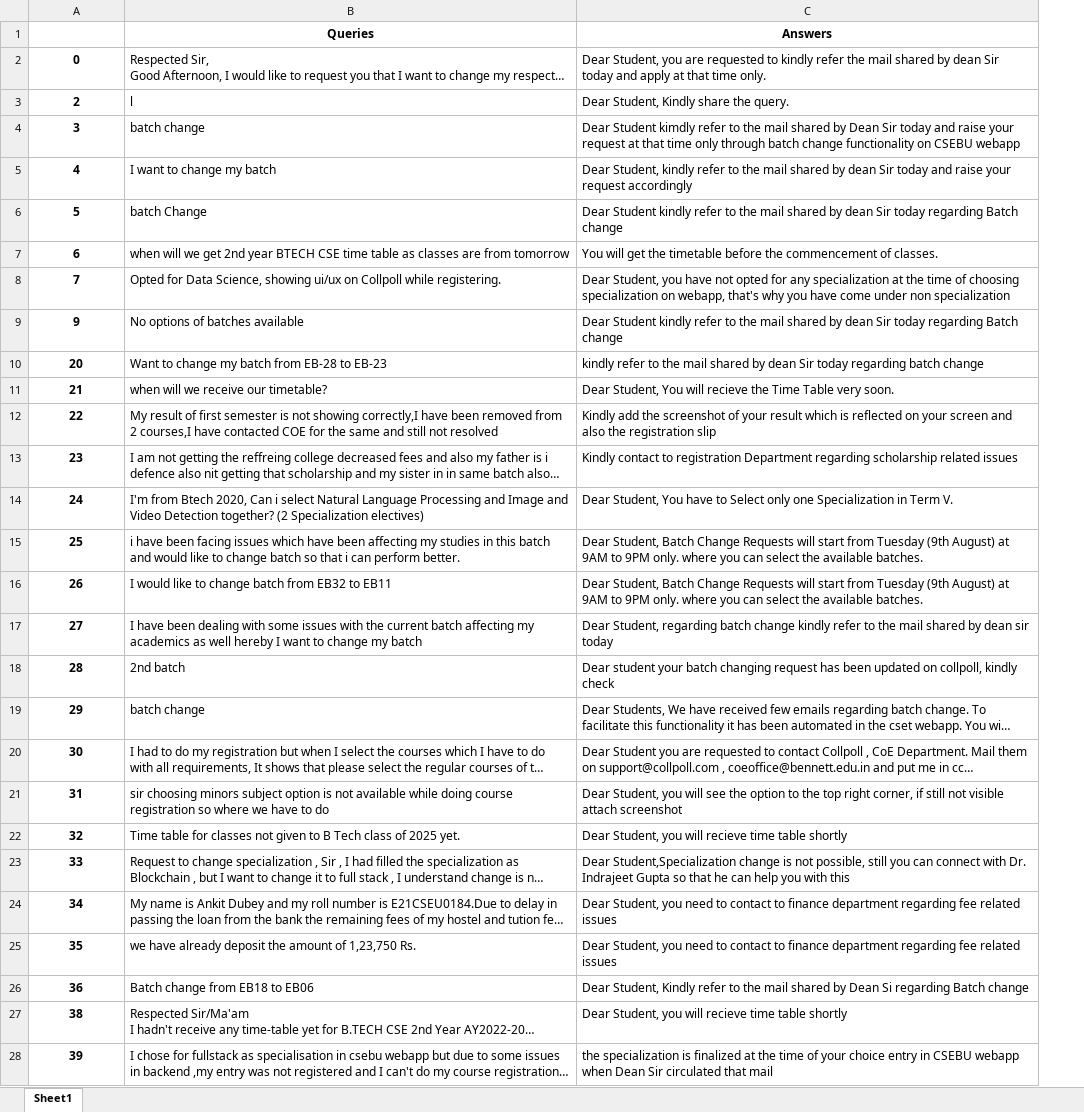
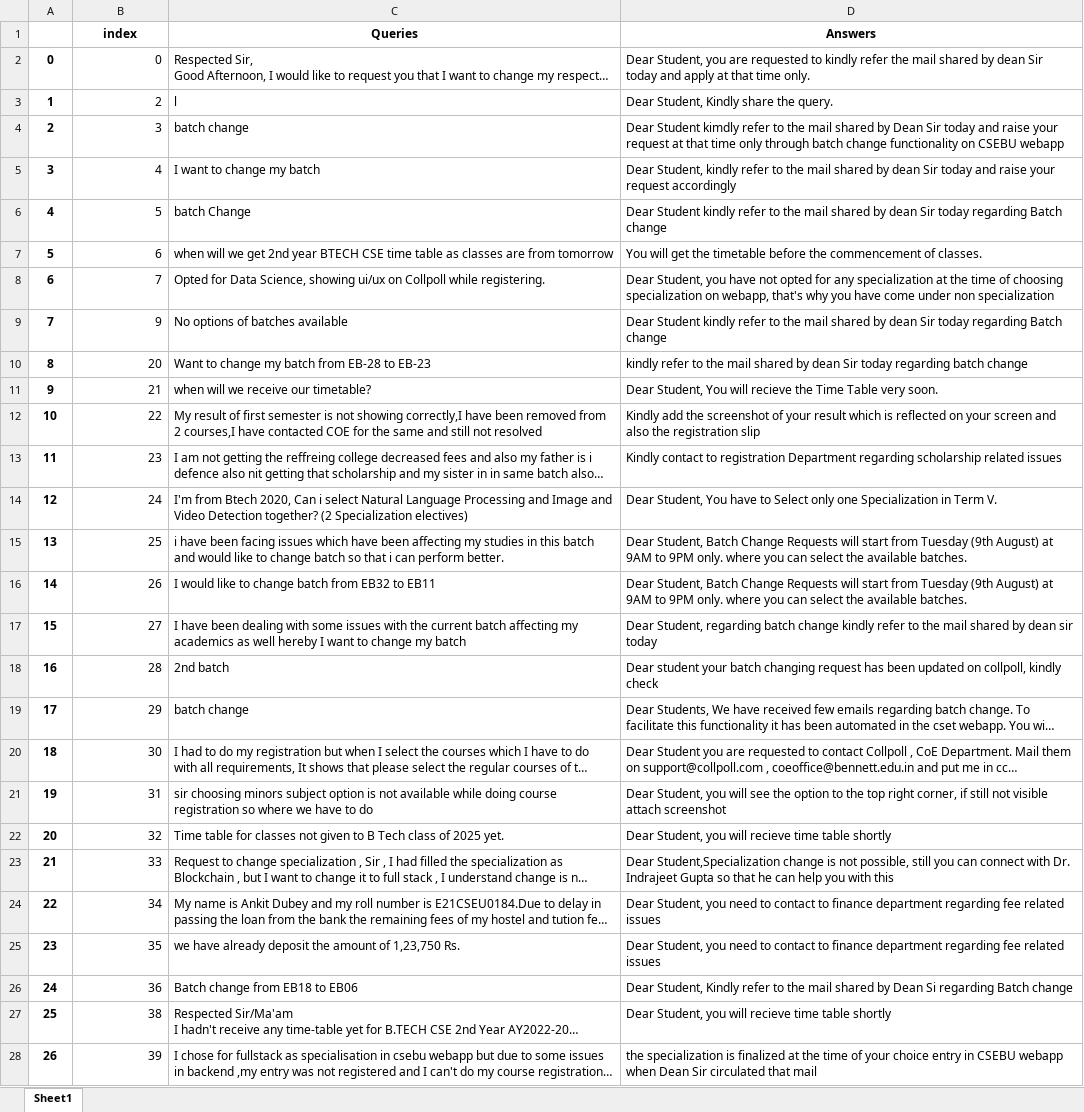
Before and after one commit to depgh431/university_chatbot, an Excel workbook: output.xlsx, sheet Sheet1, drawn as a sheet; only a part is shown; long unchanged cells end in …; values as stored, in another font and other column widths than the file's, no borders; addresses are those after the commit; the diff covers the shown part only; the diff names each change by its address in the sheet, - before the commit and + after, or states it on an @@ line.

```diff
--- a/output.xlsx (sheet Sheet1)
+++ b/output.xlsx (sheet Sheet1)
+column A, rows 2-28: 0 | 1 | 2 | 3 | 4 | 5 | 6 | 7 | 8 | 9 | 10 | 11 | 12 | 13 | 14 | 15 | 16 | 17 | 18 | 19 | 20 | 21 | 22 | 23 | 24 | 25 | 26
-B1: (empty)
+B1: index
@@ B2:B28 bold: on → off, alignment: center → right @@
```
Also changed, not shown: cell formats elsewhere in this sheet, final.xlsx, 6 other files.
